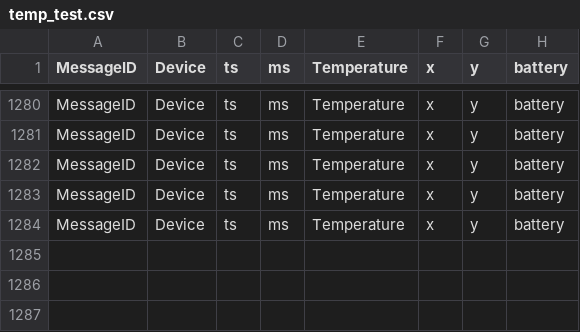
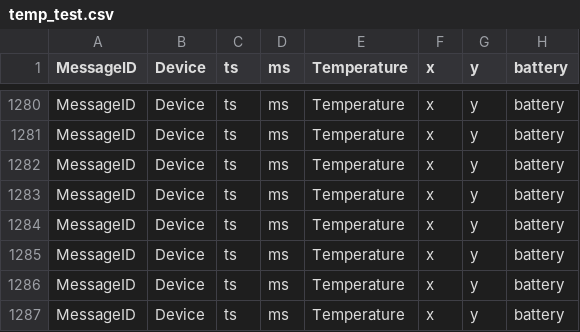
Before and after one commit to rm534/Swarm, a CSV file: Code/Ingestor/temp_test.csv, drawn as a sheet; only a part is shown, gaps mark what is left out.

```diff
--- a/Code/Ingestor/temp_test.csv
+++ b/Code/Ingestor/temp_test.csv
@@ -1284 +1284,4 @@ MessageID,Device,ts,ms,Temperature,x,y,battery
 MessageID,Device,ts,ms,Temperature,x,y,battery
+MessageID,Device,ts,ms,Temperature,x,y,battery
+MessageID,Device,ts,ms,Temperature,x,y,battery
+MessageID,Device,ts,ms,Temperature,x,y,battery
```
Also changed, not shown: 3 other files.
